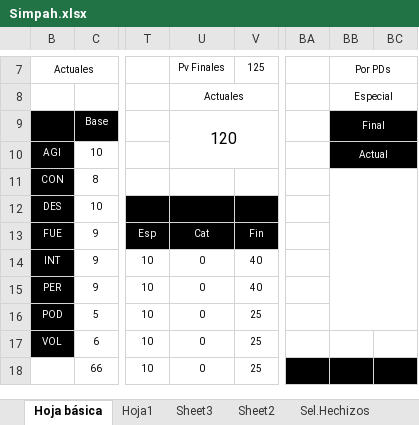
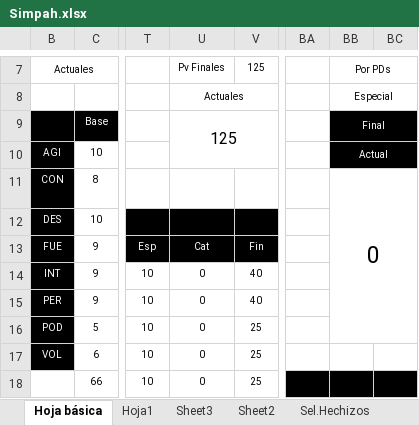
Before and after one commit to fernaper/AnimaDicer, an Excel workbook: Samples/Simpah.xlsx, sheet Hoja básica, drawn as a sheet; only a part is shown, gaps mark what is left out; values as stored, in another font and other column widths than the file's, no borders; charts and pictures and conditional formats not drawn; the diff names each change by its address in the sheet, - before the commit and + after, or states it on an @@ line.

Commit message:
v1.0.7 - RC
- Update to the new version
- Now JSONs no longer store log information,
  becouse it is not really useful
- All samples up to date
- Now it works loading and saving in the excel
  version "Animate_a_hacer_fichas_v1.0.6.xlsx"

Signed-off-by: Fernando Pérez <fernaperg@gmail.com>

```diff
--- a/Samples/Simpah.xlsx (sheet Hoja básica)
+++ b/Samples/Simpah.xlsx (sheet Hoja básica)
-U9: 120
+U9: 125
-BB11: (empty)
+BB11: 0
```
Also changed, not shown: charts or pictures, Animate_a_hacer_fichas_v1.0.6.xlsx, 10 other files.
